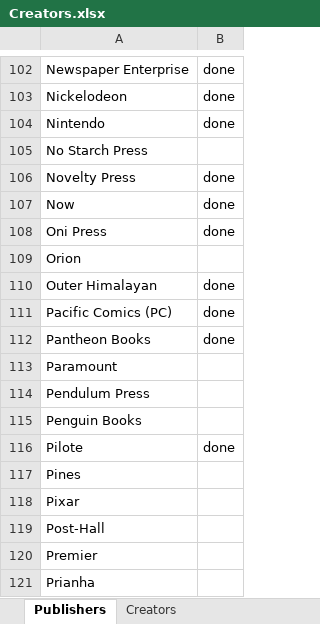
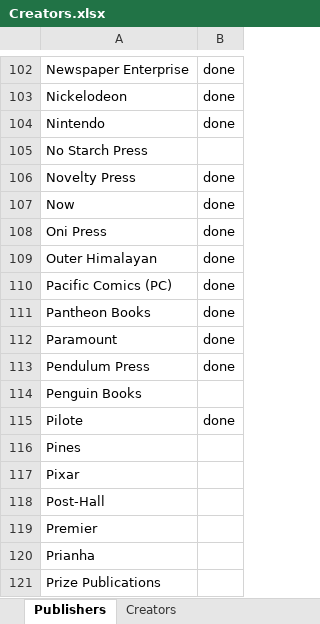
Before and after one commit to blzimg/blzimg.github.io, an Excel workbook: Creators.xlsx, sheet Publishers, drawn as a sheet; only a part is shown, gaps mark what is left out; the shorter side is filled out with more unchanged rows; values as stored, in another font and other column widths than the file's, no borders; removed rows and columns are numbered as before the commit, all else as after; the diff names each change by its address in the sheet, - before the commit and + after, or states it on an @@ line.

```diff
--- a/Creators.xlsx (sheet Publishers)
+++ b/Creators.xlsx (sheet Publishers)
-row 109: Orion
-B112:B113: (empty)
+B112:B113: done
```
Also changed, not shown: 2 other files.
